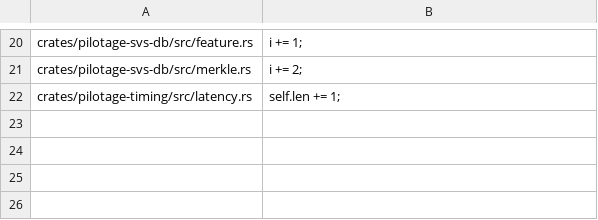
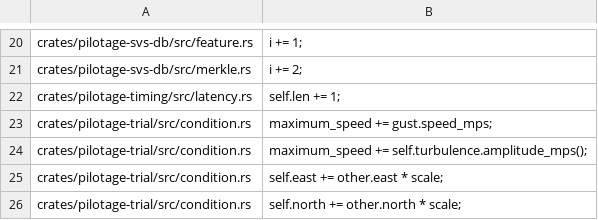
Before and after one commit to luofang34/Pilotage, a TSV file: scripts/monotonic-counter-compound-addition-allowlist.tsv, drawn as a sheet; only a part is shown, gaps mark what is left out.

Commit message:
Bind trial timing to deterministic conditions (#448)

```diff
--- a/scripts/monotonic-counter-compound-addition-allowlist.tsv
+++ b/scripts/monotonic-counter-compound-addition-allowlist.tsv
@@ -22 +22,5 @@ crates/pilotage-svs-db/src/merkle.rs	i += 2;
 crates/pilotage-timing/src/latency.rs	self.len += 1;
+crates/pilotage-trial/src/condition.rs	maximum_speed += gust.speed_mps;
+crates/pilotage-trial/src/condition.rs	maximum_speed += self.turbulence.amplitude_mps();
+crates/pilotage-trial/src/condition.rs	self.east += other.east * scale;
+crates/pilotage-trial/src/condition.rs	self.north += other.north * scale;
```
Also changed, not shown: 5 other files.
